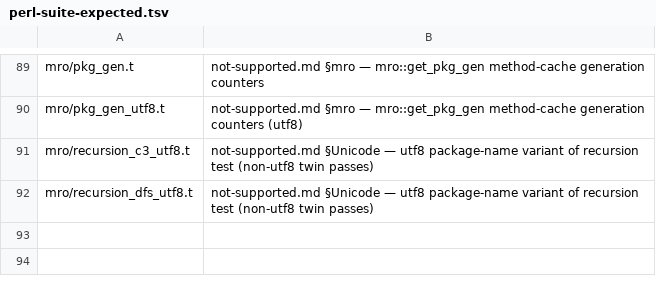
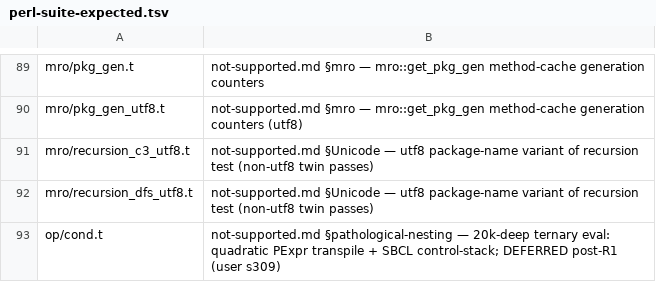
Before and after one commit to Percolisp/pcl, a TSV file: docs/perl-suite-expected.tsv, drawn as a sheet; only a part is shown, gaps mark what is left out.

```diff
--- a/docs/perl-suite-expected.tsv
+++ b/docs/perl-suite-expected.tsv
@@ -92 +92,2 @@ mro/recursion_c3_utf8.t	not-supported.md §Unicode — utf8 package-name variant
 mro/recursion_dfs_utf8.t	not-supported.md §Unicode — utf8 package-name variant of recursion test (non-utf8 twin passes)
+op/cond.t	not-supported.md §pathological-nesting — 20k-deep ternary eval: quadratic PExpr transpile + SBCL control-stack; DEFERRED post-R1 (user s309)
```
Also changed, not shown: 2 other files.
